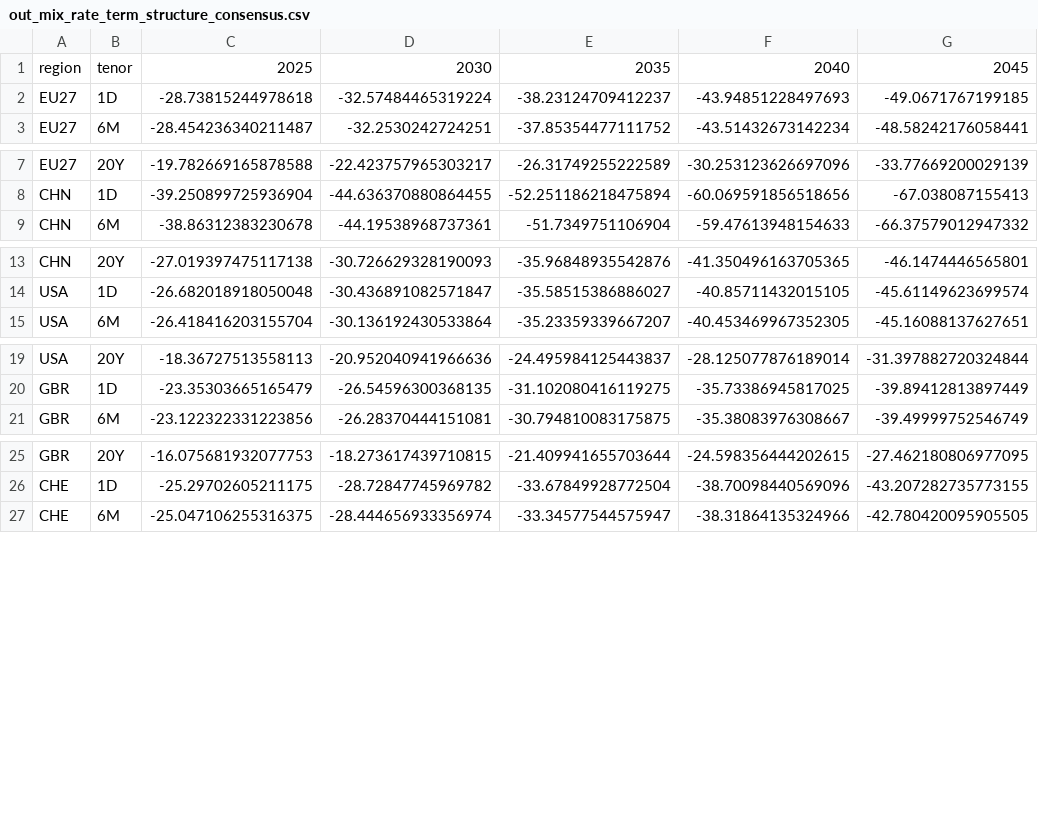
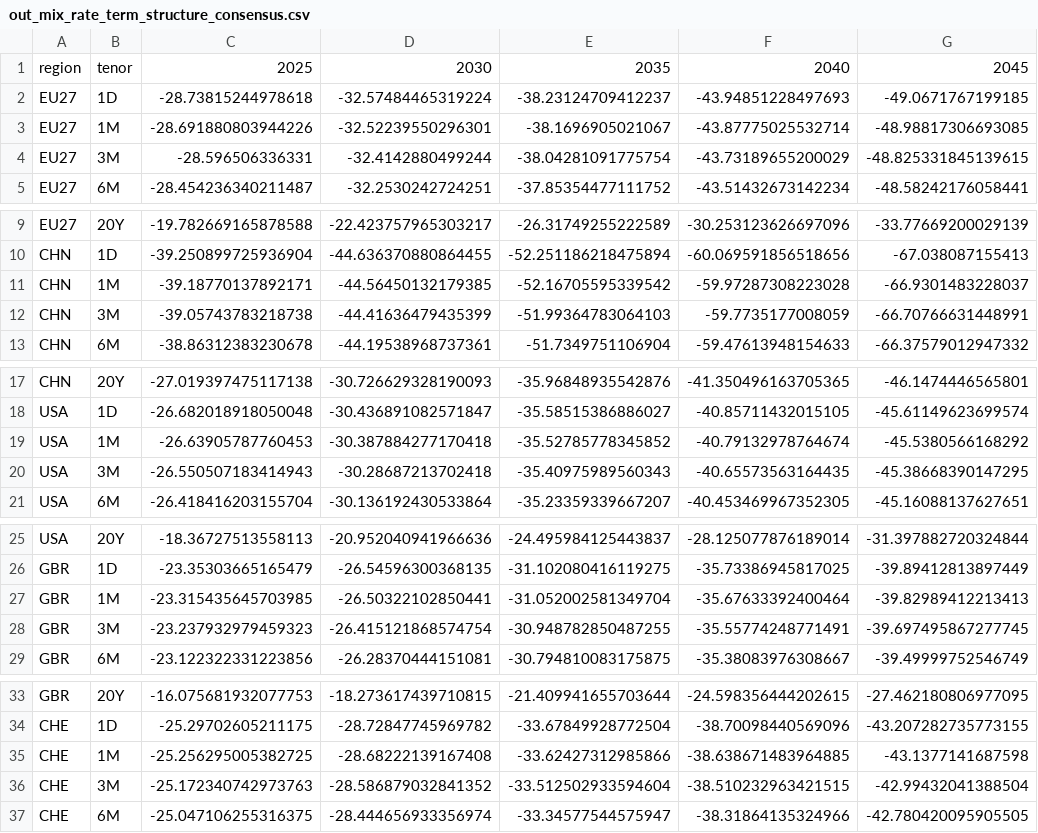
Before and after one commit to liuzs00/Multi-regional-BKMN-model, a CSV file: out_mix_rate_term_structure_consensus.csv, drawn as a sheet; only a part is shown, gaps mark what is left out; the diff covers the shown part only.

```diff
--- a/out_mix_rate_term_structure_consensus.csv
+++ b/out_mix_rate_term_structure_consensus.csv
@@ -2,2 +2,4 @@ region,tenor,2025,2030,2035,2040,2045
 EU27,1D,-28.73815244978618,-32.57484465319224,-38.23124709412237,-43.94851228497693,-49.0671767199185
+EU27,1M,-28.691880803944226,-32.52239550296301,-38.1696905021067,-43.87775025532714,-48.98817306693085
+EU27,3M,-28.596506336331,-32.4142880499244,-38.04281091775754,-43.73189655200029,-48.825331845139615
 EU27,6M,-28.454236340211487,-32.2530242724251,-37.85354477111752,-43.51432673142234,-48.58242176058441
@@ -8,2 +10,4 @@ EU27,20Y,-19.782669165878588,-22.423757965303217,-26.31749255222589,-30.25312362
 CHN,1D,-39.250899725936904,-44.636370880864455,-52.251186218475894,-60.069591856518656,-67.038087155413
+CHN,1M,-39.18770137892171,-44.56450132179385,-52.16705595339542,-59.97287308223028,-66.9301483228037
+CHN,3M,-39.05743783218738,-44.41636479435399,-51.99364783064103,-59.7735177008059,-66.70766631448991
 CHN,6M,-38.86312383230678,-44.19538968737361,-51.7349751106904,-59.47613948154633,-66.37579012947332
@@ -14,2 +18,4 @@ CHN,20Y,-27.019397475117138,-30.726629328190093,-35.96848935542876,-41.350496163
 USA,1D,-26.682018918050048,-30.436891082571847,-35.58515386886027,-40.85711432015105,-45.61149623699574
+USA,1M,-26.63905787760453,-30.387884277170418,-35.52785778345852,-40.79132978764674,-45.5380566168292
+USA,3M,-26.550507183414943,-30.28687213702418,-35.40975989560343,-40.65573563164435,-45.38668390147295
 USA,6M,-26.418416203155704,-30.136192430533864,-35.23359339667207,-40.453469967352305,-45.16088137627651
@@ -20,2 +26,4 @@ USA,20Y,-18.36727513558113,-20.952040941966636,-24.495984125443837,-28.125077876
 GBR,1D,-23.35303665165479,-26.54596300368135,-31.102080416119275,-35.73386945817025,-39.89412813897449
+GBR,1M,-23.315435645703985,-26.50322102850441,-31.052002581349704,-35.67633392400464,-39.82989412213413
+GBR,3M,-23.237932979459323,-26.415121868574754,-30.948782850487255,-35.55774248771491,-39.697495867277745
 GBR,6M,-23.122322331223856,-26.28370444151081,-30.794810083175875,-35.38083976308667,-39.49999752546749
@@ -26,2 +34,4 @@ GBR,20Y,-16.075681932077753,-18.273617439710815,-21.409941655703644,-24.59835644
 CHE,1D,-25.29702605211175,-28.72847745969782,-33.67849928772504,-38.70098440569096,-43.207282735773155
+CHE,1M,-25.256295005382725,-28.68222139167408,-33.62427312985866,-38.638671483964885,-43.1377141687598
+CHE,3M,-25.172340742973763,-28.586879032841352,-33.512502933594604,-38.510232963421515,-42.99432041388504
 CHE,6M,-25.047106255316375,-28.444656933356974,-33.34577544575947,-38.31864135324966,-42.780420095905505
```
Also changed, not shown: 16 added rows elsewhere in this file, out_mix_rate_term_structure_ambition.csv, out_mix_rate_term_structure_policy-sceptic.csv, 5 other files.
